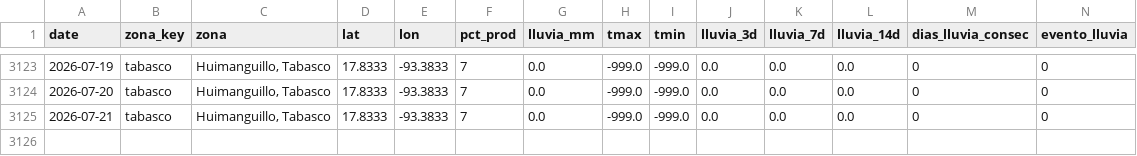
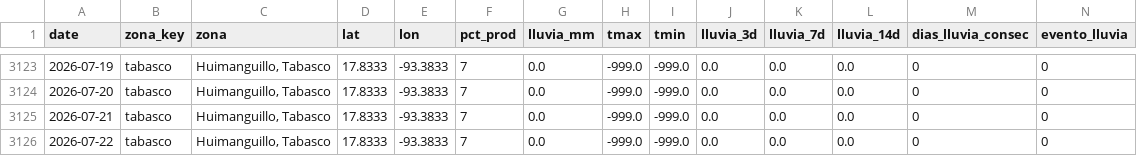
Before and after one commit to savic14/lime_intel, a CSV file: data/processed/lluvia_tabasco.csv, drawn as a sheet; only a part is shown, gaps mark what is left out; the diff names each change by its address in the sheet, - before the commit and + after, or states it on an @@ line.

```diff
--- a/data/processed/lluvia_tabasco.csv
+++ b/data/processed/lluvia_tabasco.csv
+row 3126: 2026-07-22 | tabasco | Huimanguillo, Tabasco | 17.8333 | -93.3833 | 7 | 0.0 | -999.0 | -999.0 | 0.0 | 0.0 | 0.0 | 0 | 0
```
Also changed, not shown: data/processed/lluvia_mtt.csv, data/processed/lluvia_tuxtepec.csv, 7 other files.
